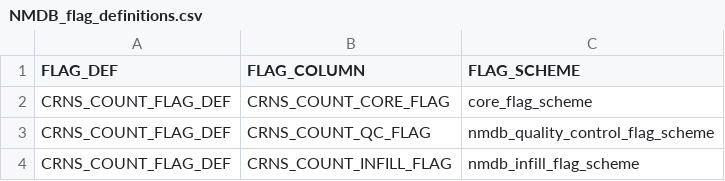
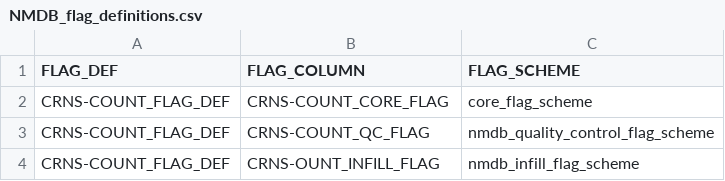
Before and after one commit to NERC-CEH/fdri-discovery, a CSV file: sample_data/src/NMDB_flag_definitions.csv, drawn as a sheet.

```diff
--- a/sample_data/src/NMDB_flag_definitions.csv
+++ b/sample_data/src/NMDB_flag_definitions.csv
@@ -1,4 +1,4 @@
 FLAG_DEF,FLAG_COLUMN,FLAG_SCHEME
-CRNS_COUNT_FLAG_DEF,CRNS_COUNT_CORE_FLAG,core_flag_scheme
-CRNS_COUNT_FLAG_DEF,CRNS_COUNT_QC_FLAG,nmdb_quality_control_flag_scheme
-CRNS_COUNT_FLAG_DEF,CRNS_COUNT_INFILL_FLAG,nmdb_infill_flag_scheme
+CRNS-COUNT_FLAG_DEF,CRNS-COUNT_CORE_FLAG,core_flag_scheme
+CRNS-COUNT_FLAG_DEF,CRNS-COUNT_QC_FLAG,nmdb_quality_control_flag_scheme
+CRNS-COUNT_FLAG_DEF,CRNS-OUNT_INFILL_FLAG,nmdb_infill_flag_scheme
```
Also changed, not shown: 1 other file.
